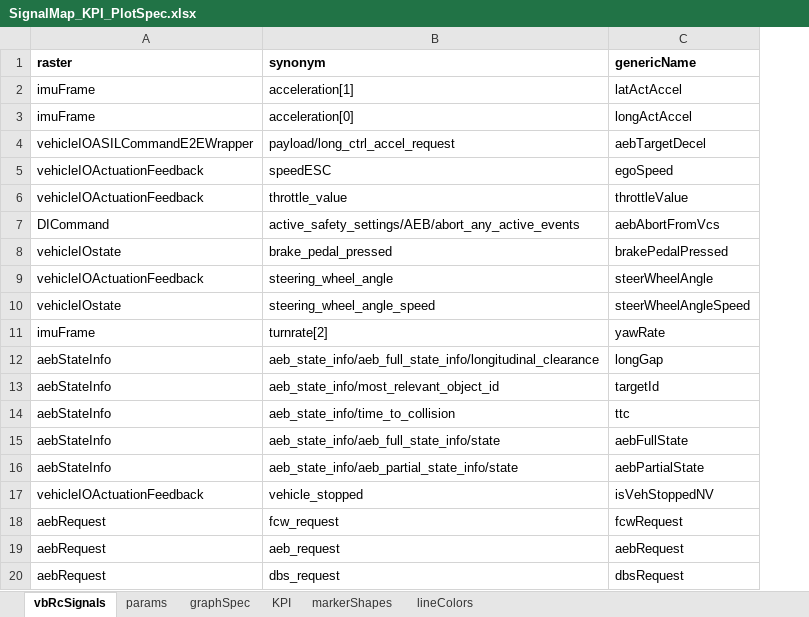
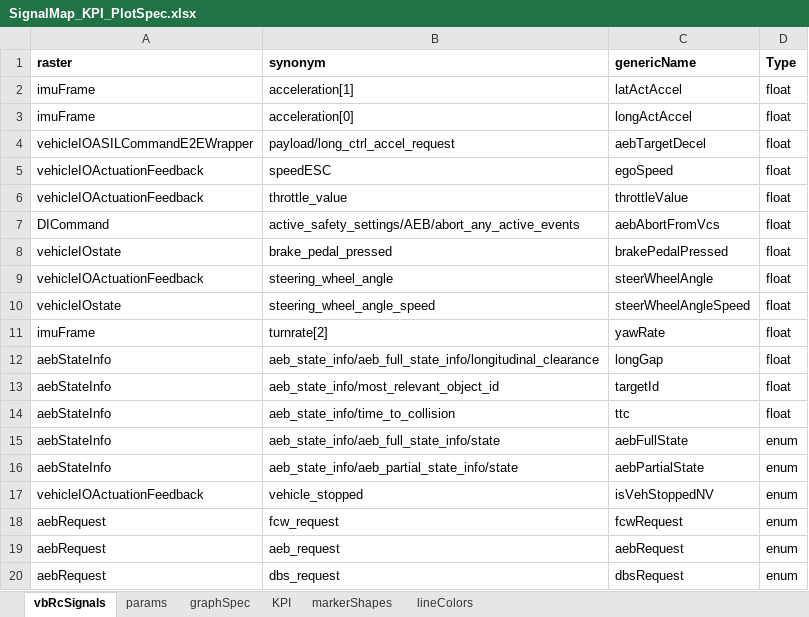
Before and after one commit to codeFarmerJack/AEB_KPI_Project, an Excel workbook: config/SignalMap_KPI_PlotSpec.xlsx, sheet vbRcSignals, drawn as a sheet; values as stored, in another font and other column widths than the file's, no borders; the diff names each change by its address in the sheet, - before the commit and + after, or states it on an @@ line.

Commit message:
encode categorical MDF channels numerically with NV enums

```diff
--- a/config/SignalMap_KPI_PlotSpec.xlsx (sheet vbRcSignals)
+++ b/config/SignalMap_KPI_PlotSpec.xlsx (sheet vbRcSignals)
+column D (Type), rows 2-20: float | float | float | float | float | float | float | float | float | float | float | float | float | enum | enum | enum | enum | enum | enum
```
Also changed, not shown: 3 other files.
